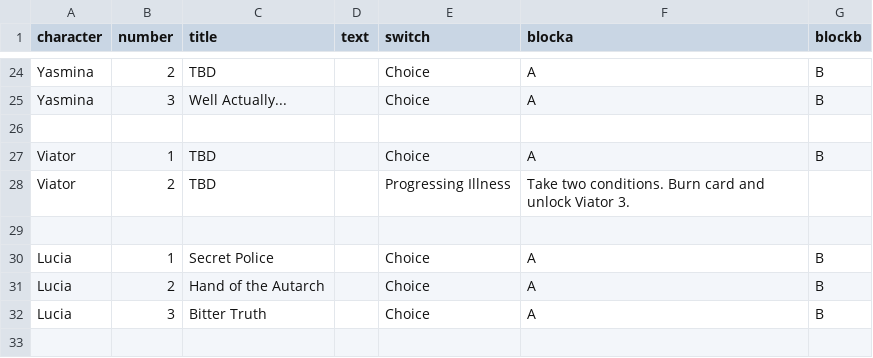
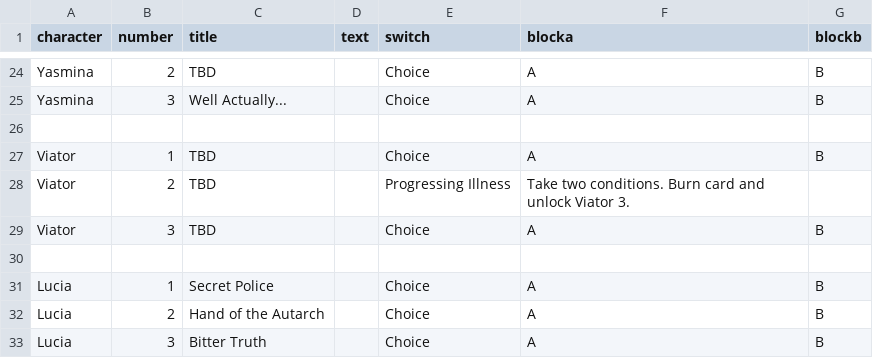
Before and after one commit to ziapeltagames/six-winters, a CSV file: csv/character-cards.csv, drawn as a sheet; only a part is shown, gaps mark what is left out; the diff names each change by its address in the sheet, - before the commit and + after, or states it on an @@ line.

```diff
--- a/csv/character-cards.csv
+++ b/csv/character-cards.csv
+row 29: Viator | 3 | TBD |  | Choice | A | B
```
Also changed, not shown: csv/exploration-north-oaks.csv, csv/exploration-sightrock.csv, 2 other files.
